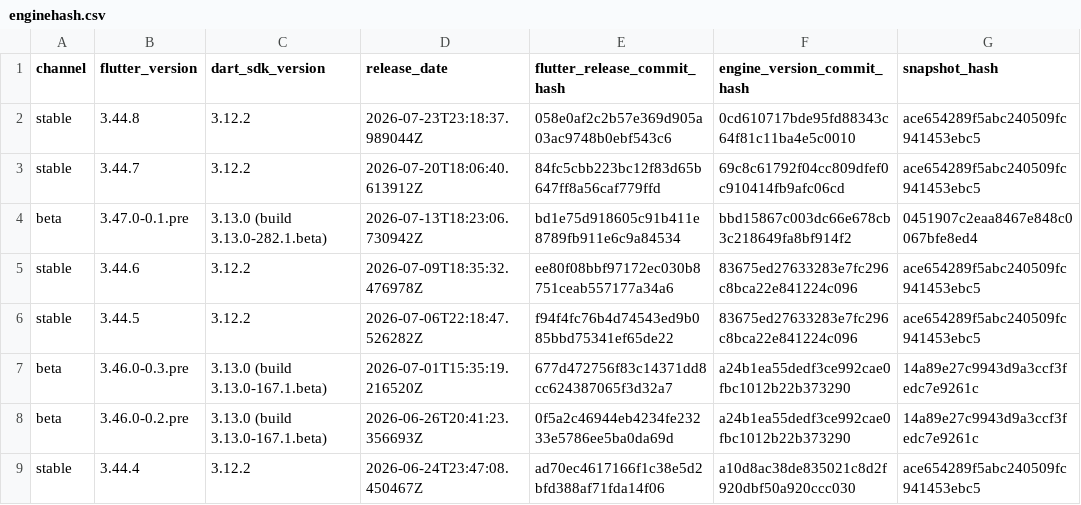
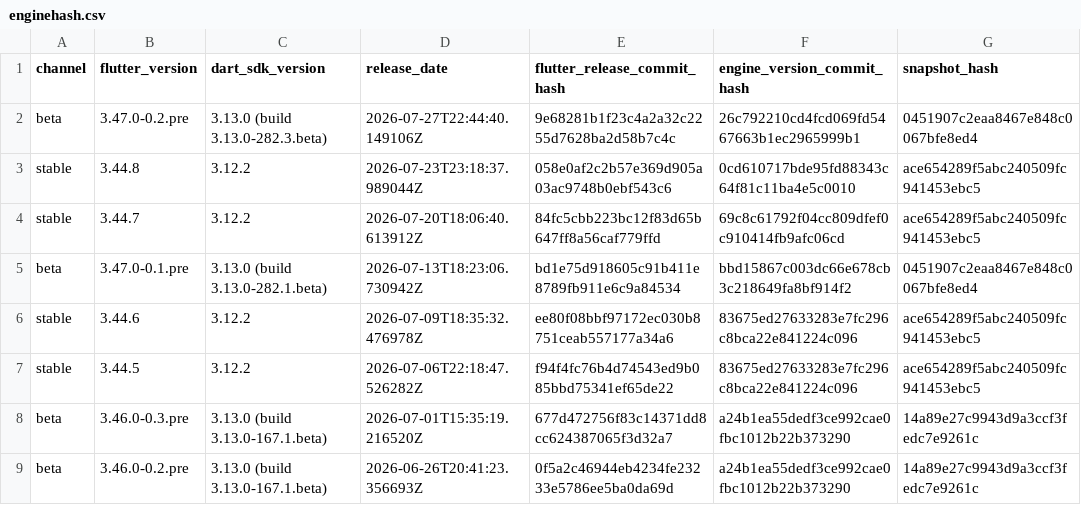
Before and after one commit to artembark/flutter_engine_snapshot_parser, a CSV file: output/enginehash.csv, drawn as a sheet; only a part is shown; the shorter side is filled out with more unchanged rows; the diff names each change by its address in the sheet, - before the commit and + after, or states it on an @@ line.

Commit message:
feat: update Flutter engine snapshots - 2026-07-28 08:38:00 UTC

```diff
--- a/output/enginehash.csv
+++ b/output/enginehash.csv
+row 2: beta | 3.47.0-0.2.pre | 3.13.0 (build 3.13.0-282.3.beta) | 2026-07-27T22:44:40.149106Z | 9e68281b1f23c4a2a32c2255d7628ba2d58b7c4c | 26c792210cd4fcd069fd5467663b1ec2965999b1 | 0451907c2eaa8467e848c0067bfe8ed4
```
